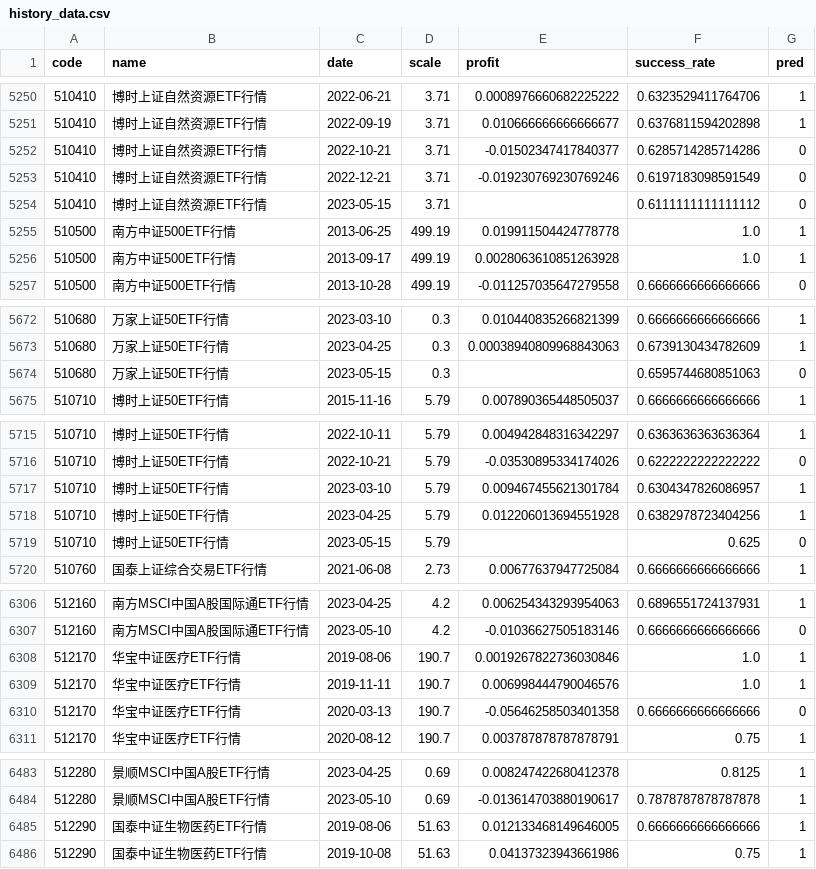
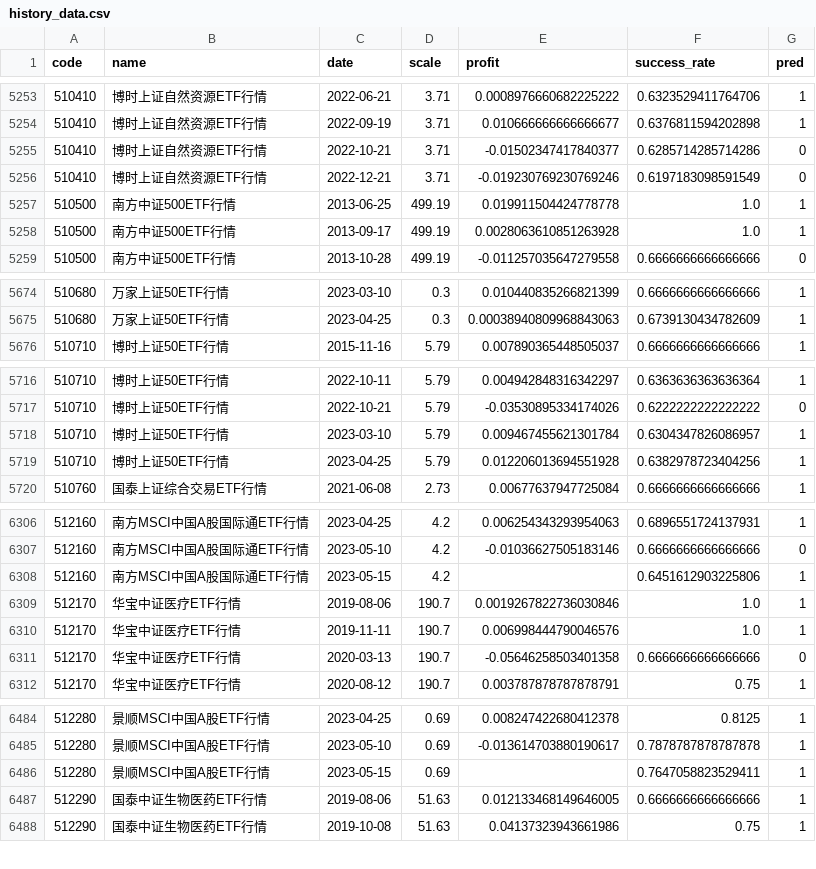
Before and after one commit to zuoxiaolei/qtrade2, a CSV file: data/ads/history_data.csv, drawn as a sheet; only a part is shown, gaps mark what is left out; removed rows and columns are numbered as before the commit, all else as after; the diff covers the shown part only; the diff names each change by its address in the sheet, - before the commit and + after, or states it on an @@ line.

```diff
--- a/data/ads/history_data.csv
+++ b/data/ads/history_data.csv
-row 5254: 510410 | 博时上证自然资源ETF行情 | 2023-05-15 | 3.71 |  | 0.6111111111111112 | 0
-row 5674: 510680 | 万家上证50ETF行情 | 2023-05-15 | 0.3 |  | 0.6595744680851063 | 0
-row 5719: 510710 | 博时上证50ETF行情 | 2023-05-15 | 5.79 |  | 0.625 | 0
+row 6308: 512160 | 南方MSCI中国A股国际通ETF行情 | 2023-05-15 | 4.2 |  | 0.6451612903225806 | 1
+row 6486: 512280 | 景顺MSCI中国A股ETF行情 | 2023-05-15 | 0.69 |  | 0.7647058823529411 | 1
```
Also changed, not shown: 13 added rows, 3 removed rows and 25 edited cells elsewhere in this file, 1 other file.
